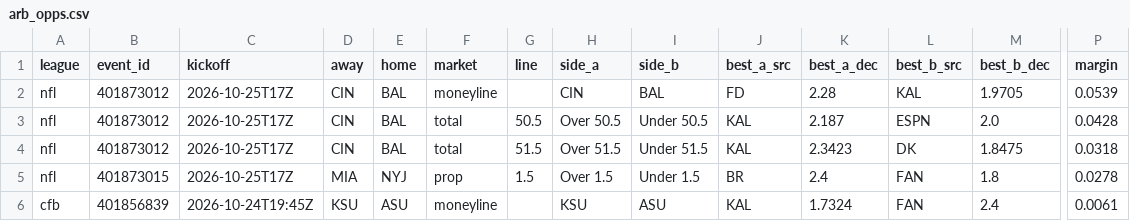
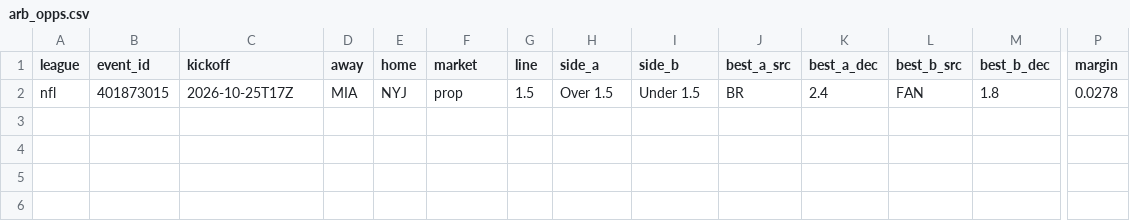
Before and after one commit to 3GO-47/rainman, a CSV file: data/processed/arb_opps.csv, drawn as a sheet; only a part is shown, gaps mark what is left out; rows hold the shown columns only; the diff names each change by its address in the sheet, - before the commit and + after, or states it on an @@ line.

```diff
--- a/data/processed/arb_opps.csv
+++ b/data/processed/arb_opps.csv
-row 2: nfl | 401873012 | 2026-10-25T17Z | CIN | BAL | moneyline |  | CIN | BAL | FD | 2.28 | KAL | 1.9705 | 0.0539
-row 3: nfl | 401873012 | 2026-10-25T17Z | CIN | BAL | total | 50.5 | Over 50.5 | Under 50.5 | KAL | 2.187 | ESPN | 2.0 | 0.0428
-row 4: nfl | 401873012 | 2026-10-25T17Z | CIN | BAL | total | 51.5 | Over 51.5 | Under 51.5 | KAL | 2.3423 | DK | 1.8475 | 0.0318
-row 6: cfb | 401856839 | 2026-10-24T19:45Z | KSU | ASU | moneyline |  | KSU | ASU | KAL | 1.7324 | FAN | 2.4 | 0.0061
```
Also changed, not shown: data/processed/bet_td.csv, data/processed/ev_opps.csv, 43 other files.
